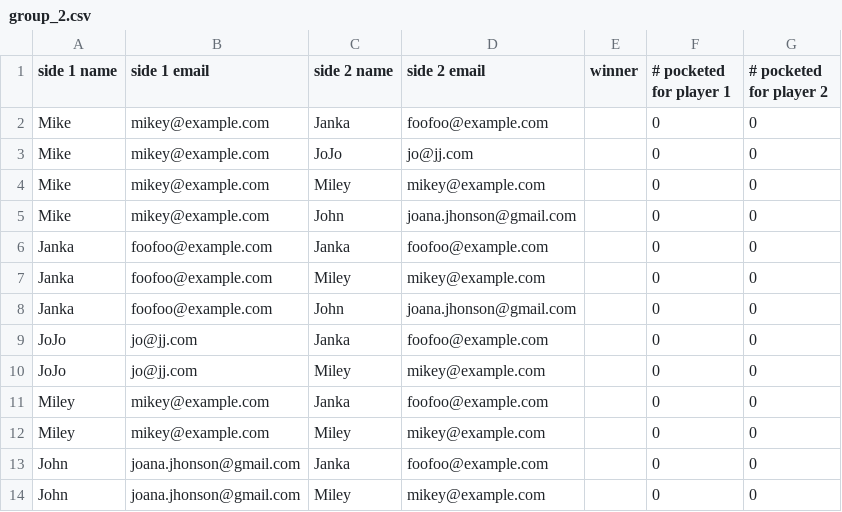
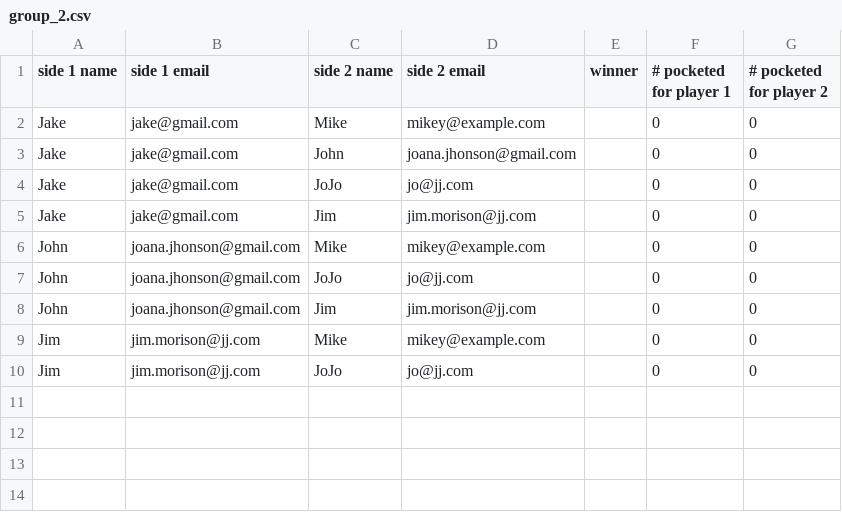
Before and after one commit to pendar747/tournament-gen, a CSV file: output/matches/pool/group_2.csv, drawn as a sheet.

```diff
--- a/output/matches/pool/group_2.csv
+++ b/output/matches/pool/group_2.csv
@@ -1,14 +1,10 @@
 side 1 name,side 1 email,side 2 name,side 2 email,winner,# pocketed for player 1,# pocketed for player 2
-Mike,mikey@example.com,Janka,foofoo@example.com,,0,0
-Mike,mikey@example.com,JoJo,jo@jj.com,,0,0
-Mike,mikey@example.com,Miley,mikey@example.com,,0,0
-Mike,mikey@example.com,John,joana.jhonson@gmail.com,,0,0
-Janka,foofoo@example.com,Janka,foofoo@example.com,,0,0
-Janka,foofoo@example.com,Miley,mikey@example.com,,0,0
-Janka,foofoo@example.com,John,joana.jhonson@gmail.com,,0,0
-JoJo,jo@jj.com,Janka,foofoo@example.com,,0,0
-JoJo,jo@jj.com,Miley,mikey@example.com,,0,0
-Miley,mikey@example.com,Janka,foofoo@example.com,,0,0
-Miley,mikey@example.com,Miley,mikey@example.com,,0,0
-John,joana.jhonson@gmail.com,Janka,foofoo@example.com,,0,0
-John,joana.jhonson@gmail.com,Miley,mikey@example.com,,0,0
+Jake,jake@gmail.com,Mike,mikey@example.com,,0,0
+Jake,jake@gmail.com,John,joana.jhonson@gmail.com,,0,0
+Jake,jake@gmail.com,JoJo,jo@jj.com,,0,0
+Jake,jake@gmail.com,Jim,jim.morison@jj.com,,0,0
+John,joana.jhonson@gmail.com,Mike,mikey@example.com,,0,0
+John,joana.jhonson@gmail.com,JoJo,jo@jj.com,,0,0
+John,joana.jhonson@gmail.com,Jim,jim.morison@jj.com,,0,0
+Jim,jim.morison@jj.com,Mike,mikey@example.com,,0,0
+Jim,jim.morison@jj.com,JoJo,jo@jj.com,,0,0
```
Also changed, not shown: output/matches/pool/group_1.csv, output/matches/pool/group_3.csv, 4 other files.
